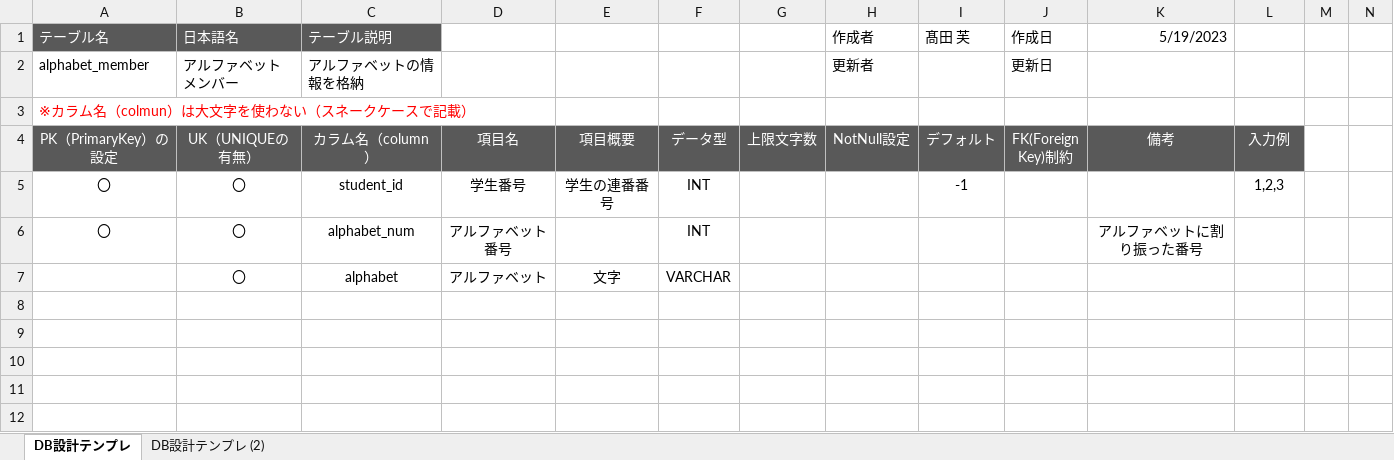
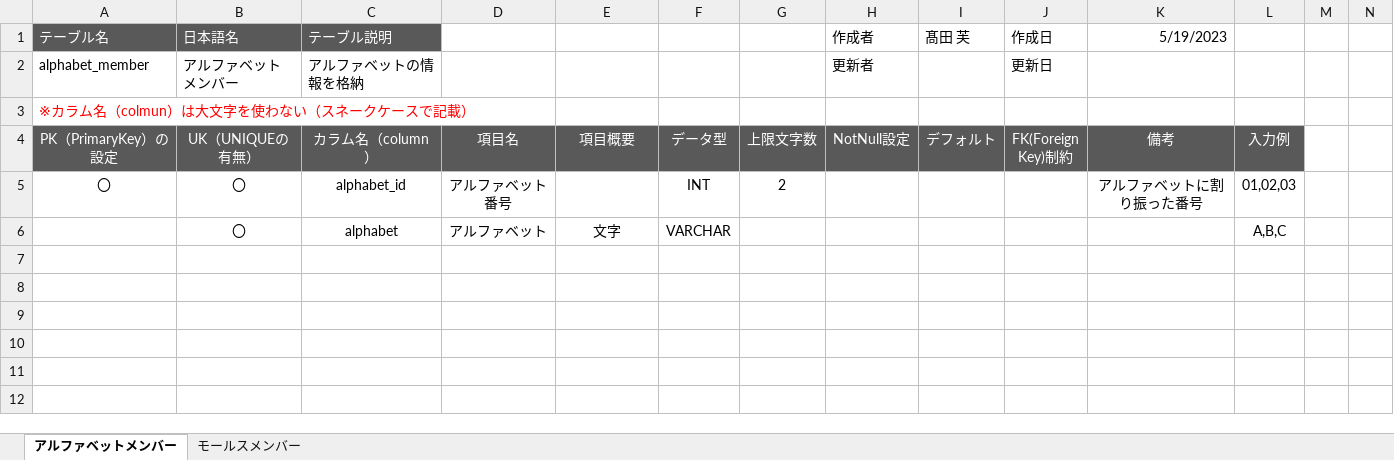
Before and after one commit to IT-WiZ-Dev/22310183-takadaren, an Excel workbook: DB設計.xlsx, sheet アルファベットメンバー, drawn as a sheet; only a part is shown; values as stored, in another font and other column widths than the file's, no borders; the diff names each change by its address in the sheet, - before the commit and + after, or states it on an @@ line.

```diff
--- a/DB設計.xlsx (sheet アルファベットメンバー)
+++ b/DB設計.xlsx (sheet アルファベットメンバー)
-sheet tab: DB設計テンプレ
+sheet tab: アルファベットメンバー
-sheet tab: DB設計テンプレ (2)
+sheet tab: モールスメンバー
-C5 (カラム名（column）): student_id
+C5 (カラム名（column）): alphabet_id
-D5 (項目名): 学生番号
+D5 (項目名): アルファベット番号
-E5 (項目概要): 学生の連番番号
+E5 (項目概要): (empty)
-G5 (上限文字数): (empty)
+G5 (上限文字数): 2
-I5 (デフォルト): -1
+I5 (デフォルト): (empty)
-K5 (備考): (empty)
+K5 (備考): アルファベットに割り振った番号
-L5 (入力例): 1,2,3
+L5 (入力例): 01,02,03
-A6 (PK（PrimaryKey）の設定): 〇
+A6 (PK（PrimaryKey）の設定): (empty)
-C6 (カラム名（column）): alphabet_num
+C6 (カラム名（column）): alphabet
-D6 (項目名): アルファベット番号
+D6 (項目名): アルファベット
-E6 (項目概要): (empty)
+E6 (項目概要): 文字
-F6 (データ型): INT
+F6 (データ型): VARCHAR
-K6 (備考): アルファベットに割り振った番号
+K6 (備考): (empty)
-L6 (入力例): (empty)
+L6 (入力例): A,B,C
-B7 (UK（UNIQUEの有無）): 〇
+B7 (UK（UNIQUEの有無）): (empty)
-C7 (カラム名（column）): alphabet
+C7 (カラム名（column）): (empty)
-D7 (項目名): アルファベット
+D7 (項目名): (empty)
-E7 (項目概要): 文字
+E7 (項目概要): (empty)
-F7 (データ型): VARCHAR
+F7 (データ型): (empty)
```
Also changed, not shown: sheet モールスメンバー.
